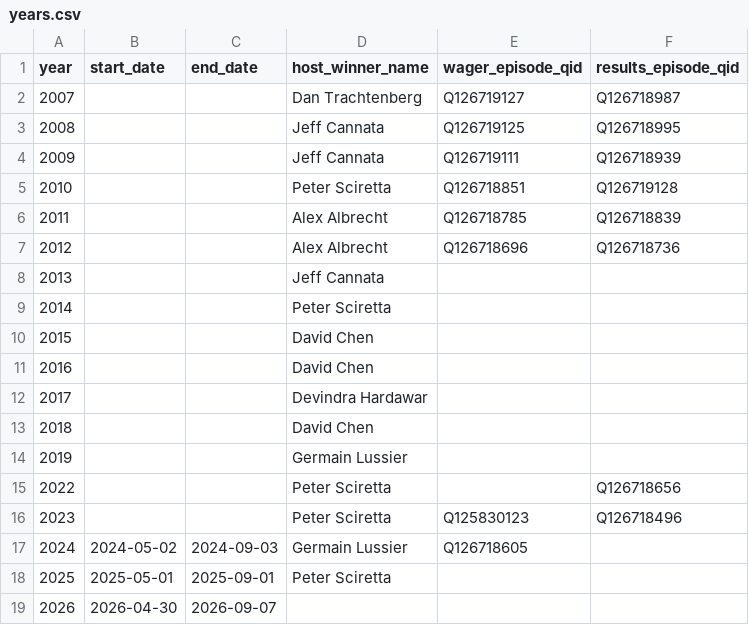
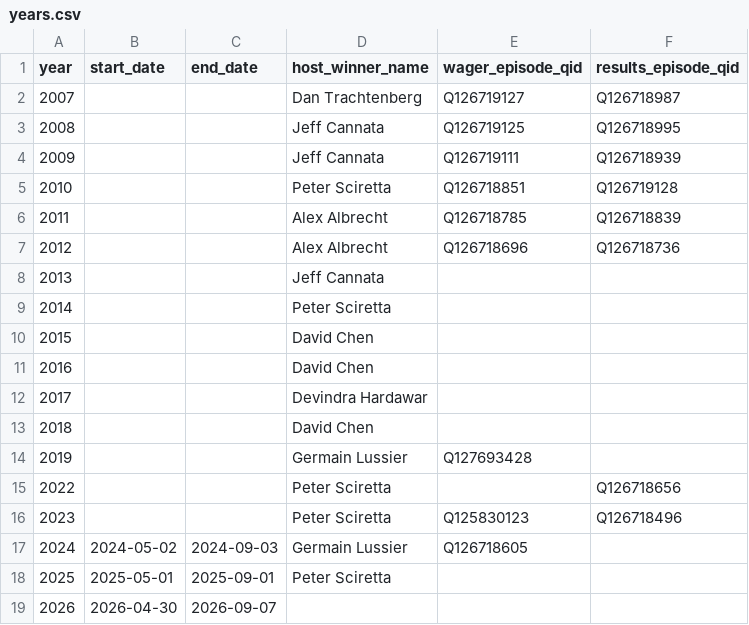
Before and after one commit to josh/summer-movie-wager-data, a CSV file: years.csv, drawn as a sheet.

Commit message:
Record the 2019 wager episode
Q127693428, "/Filmcast Ep. 514 - The 2019 Summer Movie Wager", published
2019-04-22, part of The Filmcast series and typed as a podcast episode. The
site's trivia page names the same episode, Ep. 514, dated 04/23/2019; the one
day difference matches every other episode already recorded here.

It was the only Summer Movie Wager episode on Wikidata not yet referenced. A
sweep of every item with "summer movie wager" in its label, across all series,
returns eleven episodes and the other ten were already in this file.

```diff
--- a/years.csv
+++ b/years.csv
@@ -13,3 +13,3 @@ year,start_date,end_date,host_winner_name,wager_episode_qid,results_episode_qid
 2018,,,David Chen,,
-2019,,,Germain Lussier,,
+2019,,,Germain Lussier,Q127693428,
 2022,,,Peter Sciretta,,Q126718656
```
